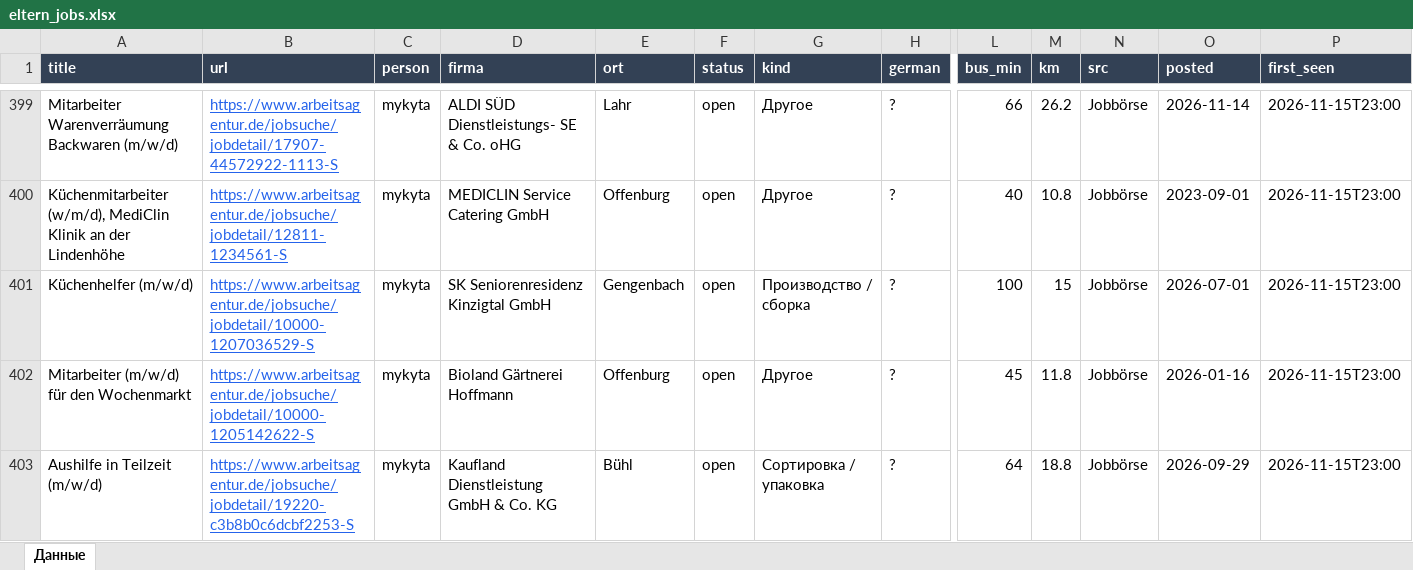
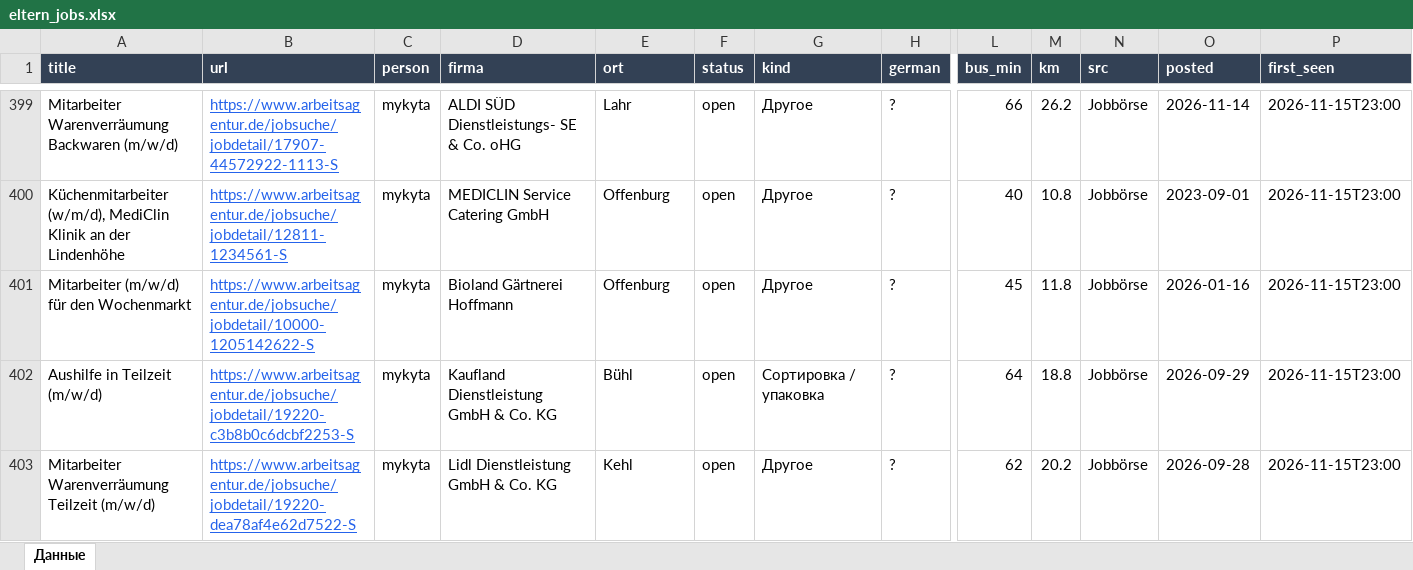
Before and after one commit to Nevrox228/wohnung-og, an Excel workbook: data/eltern_jobs.xlsx, sheet Данные, drawn as a sheet; only a part is shown, gaps mark what is left out; the shorter side is filled out with more unchanged rows; values as stored, in another font and other column widths than the file's, no borders; rows hold the shown columns only; the diff names each change by its address in the sheet, - before the commit and + after, or states it on an @@ line.

```diff
--- a/data/eltern_jobs.xlsx (sheet Данные)
+++ b/data/eltern_jobs.xlsx (sheet Данные)
-row 401: Küchenhelfer (m/w/d) | https://www.arbeitsagentur.de/jobsuche/jobdetail/10000-1207036529-S | mykyta | SK Seniorenresidenz Kinzigtal GmbH | Gengenbach | open | Производство / сборка | ? | 100 | 15 | Jobbörse | 2026-07-01 | 2026-11-15T23:00
```
Also changed, not shown: data/olya_jobs.xlsx, data/werk_jobs.xlsx, 10 other files.
